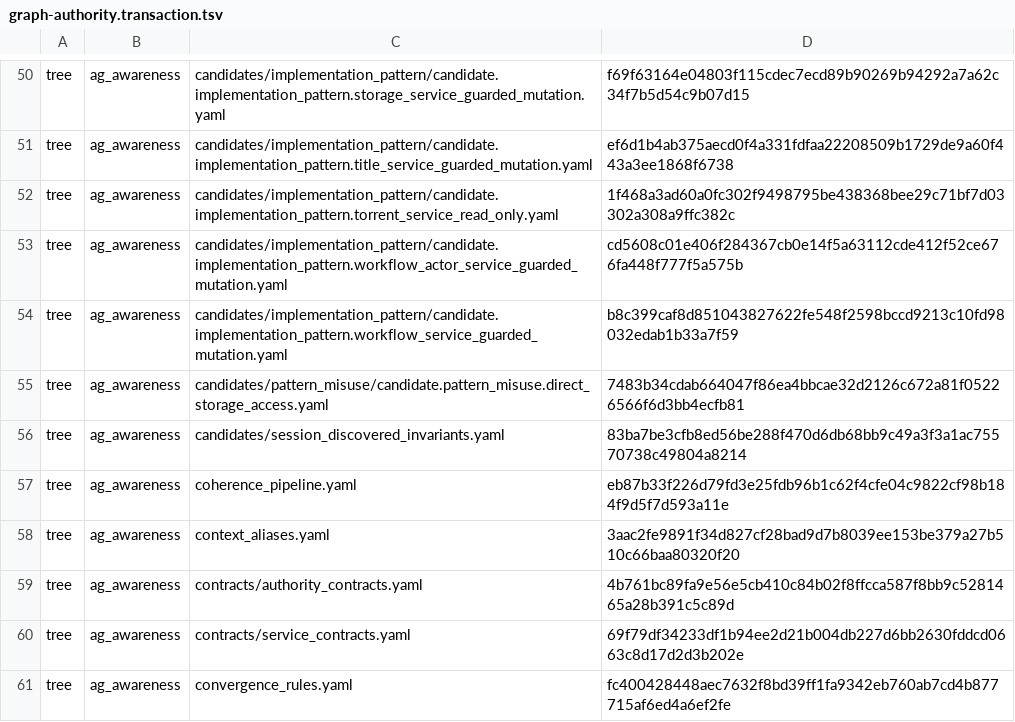
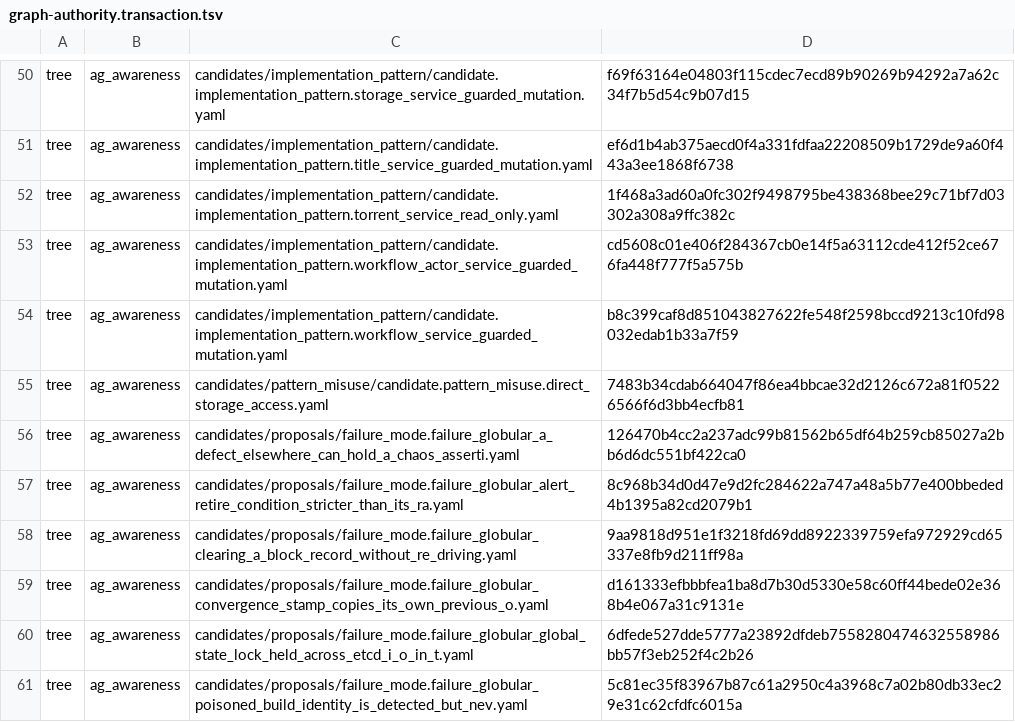
Before and after one commit to globulario/services, a TSV file: .sensei/graph-authority.transaction.tsv, drawn as a sheet; only a part is shown, gaps mark what is left out; the shorter side is filled out with more unchanged rows; the diff covers the shown part only.

```diff
--- a/.sensei/graph-authority.transaction.tsv
+++ b/.sensei/graph-authority.transaction.tsv
@@ -55 +55,7 @@ tree	ag_awareness	candidates/implementation_pattern/candidate.implementation_pat
 tree	ag_awareness	candidates/pattern_misuse/candidate.pattern_misuse.direct_storage_access.yaml	7483b34cdab664047f86ea4bbcae32d2126c672a81f05226566f6d3bb4ecfb81
+tree	ag_awareness	candidates/proposals/failure_mode.failure_globular_a_defect_elsewhere_can_hold_a_chaos_asserti.yaml	126470b4cc2a237adc99b81562b65df64b259cb85027a2bb6d6dc551bf422ca0
+tree	ag_awareness	candidates/proposals/failure_mode.failure_globular_alert_retire_condition_stricter_than_its_ra.yaml	8c968b34d0d47e9d2fc284622a747a48a5b77e400bbeded4b1395a82cd2079b1
+tree	ag_awareness	candidates/proposals/failure_mode.failure_globular_clearing_a_block_record_without_re_driving.yaml	9aa9818d951e1f3218fd69dd8922339759efa972929cd65337e8fb9d211ff98a
+tree	ag_awareness	candidates/proposals/failure_mode.failure_globular_convergence_stamp_copies_its_own_previous_o.yaml	d161333efbbbfea1ba8d7b30d5330e58c60ff44bede02e368b4e067a31c9131e
+tree	ag_awareness	candidates/proposals/failure_mode.failure_globular_global_state_lock_held_across_etcd_i_o_in_t.yaml	6dfede527dde5777a23892dfdeb7558280474632558986bb57f3eb252f4c2b26
+tree	ag_awareness	candidates/proposals/failure_mode.failure_globular_poisoned_build_identity_is_detected_but_nev.yaml	5c81ec35f83967b87c61a2950c4a3968c7a02b80db33ec29e31c62cfdfc6015a
```
Also changed, not shown: 18 added rows and 6 edited cells elsewhere in this file, 1 other file.
